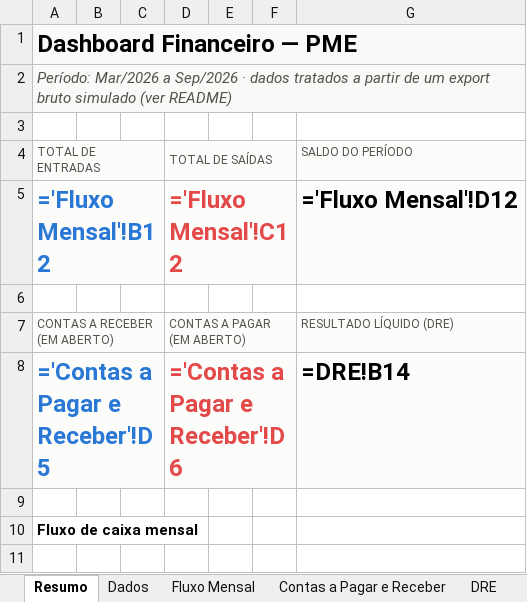
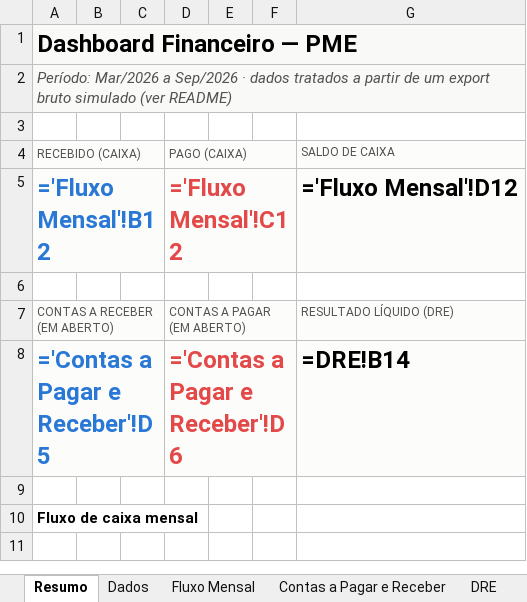
Before and after one commit to jvtdemiranda/dashboard-financeiro-PME, an Excel workbook: dashboard/dashboard_financeiro.xlsx, sheet Resumo, drawn as a sheet; only a part is shown; values as stored, in another font and other column widths than the file's, no borders; formulas without a stored value are shown as written; charts and pictures not drawn; removed rows and columns are numbered as before the commit, all else as after; the diff names each change by its address in the sheet, - before the commit and + after, or states it on an @@ line.

```diff
--- a/dashboard/dashboard_financeiro.xlsx (sheet Resumo)
+++ b/dashboard/dashboard_financeiro.xlsx (sheet Resumo)
-row 4: TOTAL DE ENTRADAS |  |  | TOTAL DE SAÍDAS |  |  | SALDO DO PERÍODO
+row 4: RECEBIDO (CAIXA) |  |  | PAGO (CAIXA) |  |  | SALDO DE CAIXA
```
Also changed, not shown: sheet Fluxo Mensal, sheet DRE, 9 other files.
